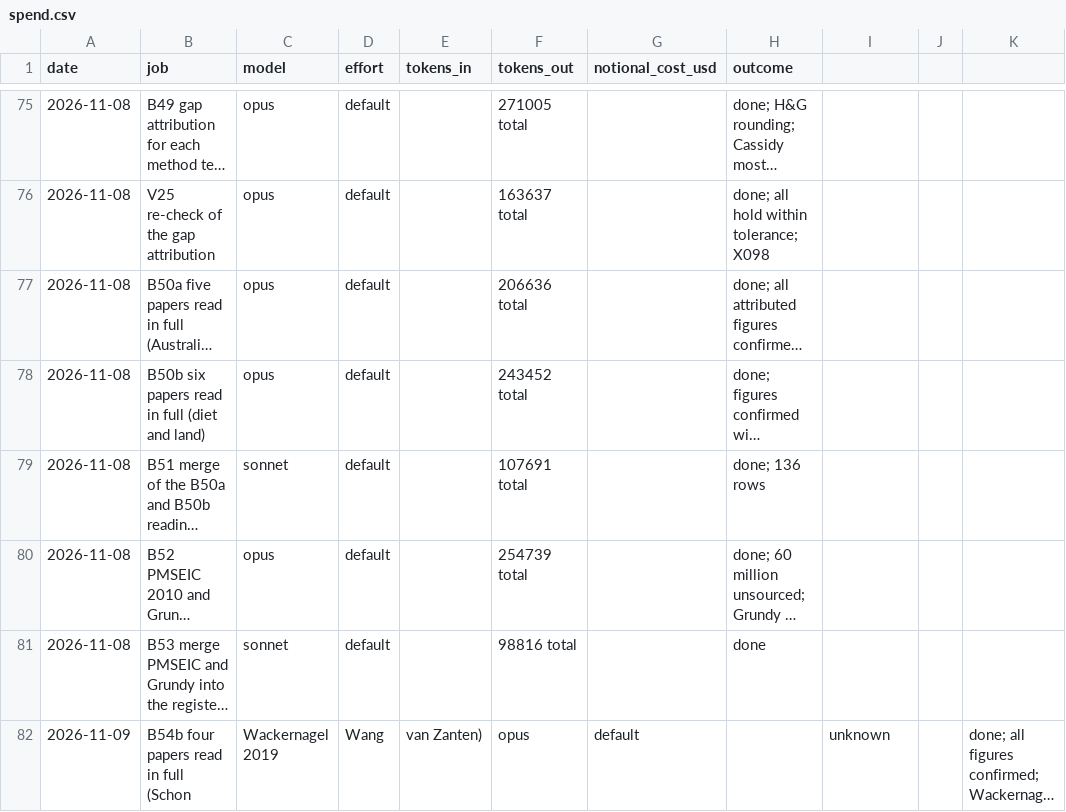
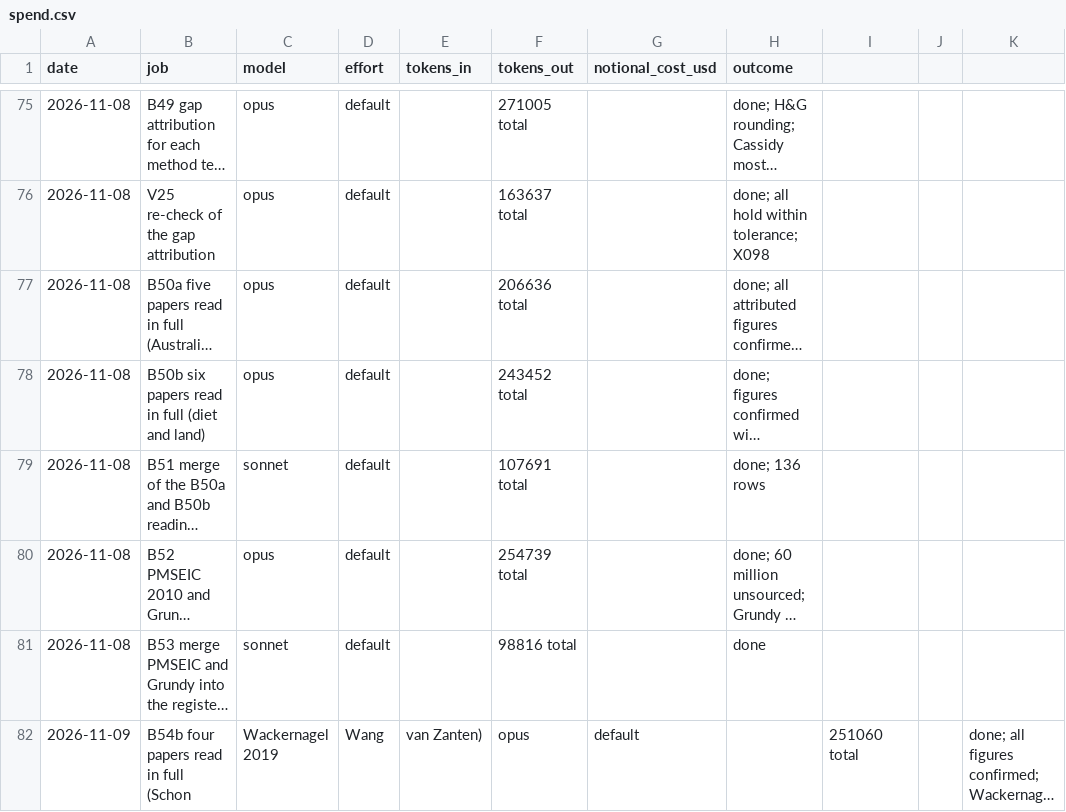
Before and after one commit to MurrayLane/carrying-capacity-dashboard, a CSV file: qa/spend.csv, drawn as a sheet; only a part is shown, gaps mark what is left out; long unchanged cells end in …; the diff names each change by its address in the sheet, - before the commit and + after, or states it on an @@ line.

```diff
--- a/qa/spend.csv
+++ b/qa/spend.csv
-I82: unknown
+I82: 251060 total
```
